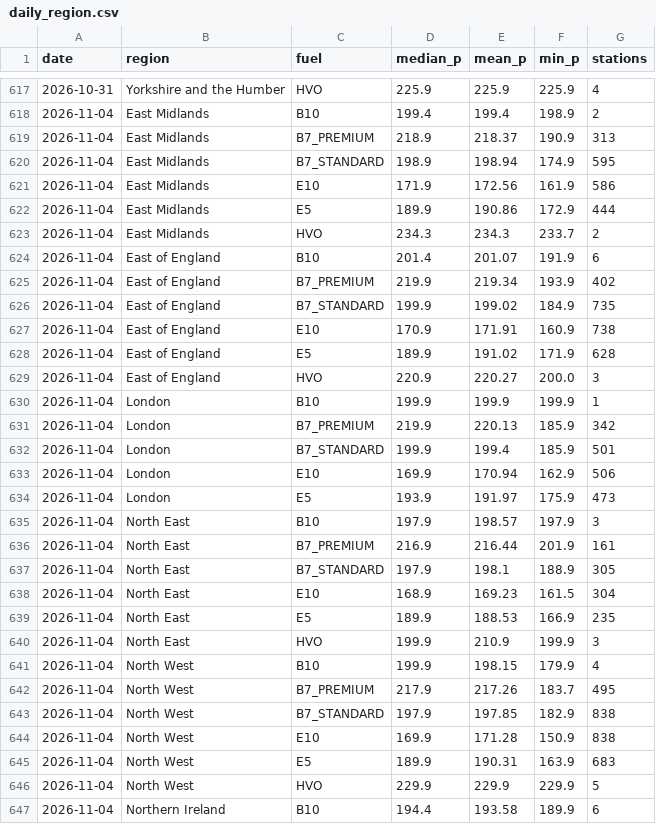
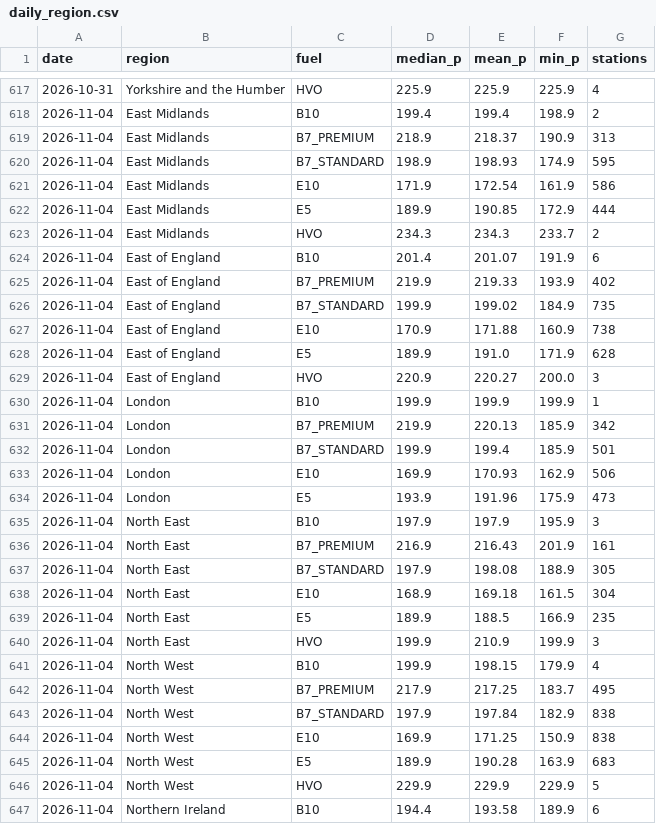
Before and after one commit to swhutchinson/uk-fuel-data, a CSV file: data/daily_region.csv, drawn as a sheet; only a part is shown, gaps mark what is left out; the diff covers the shown part only.

```diff
--- a/data/daily_region.csv
+++ b/data/daily_region.csv
@@ -619,11 +619,11 @@ date,region,fuel,median_p,mean_p,min_p,stations
 2026-11-04,East Midlands,B7_PREMIUM,218.9,218.37,190.9,313
-2026-11-04,East Midlands,B7_STANDARD,198.9,198.94,174.9,595
-2026-11-04,East Midlands,E10,171.9,172.56,161.9,586
-2026-11-04,East Midlands,E5,189.9,190.86,172.9,444
+2026-11-04,East Midlands,B7_STANDARD,198.9,198.93,174.9,595
+2026-11-04,East Midlands,E10,171.9,172.54,161.9,586
+2026-11-04,East Midlands,E5,189.9,190.85,172.9,444
 2026-11-04,East Midlands,HVO,234.3,234.3,233.7,2
 2026-11-04,East of England,B10,201.4,201.07,191.9,6
-2026-11-04,East of England,B7_PREMIUM,219.9,219.34,193.9,402
+2026-11-04,East of England,B7_PREMIUM,219.9,219.33,193.9,402
 2026-11-04,East of England,B7_STANDARD,199.9,199.02,184.9,735
-2026-11-04,East of England,E10,170.9,171.91,160.9,738
-2026-11-04,East of England,E5,189.9,191.02,171.9,628
+2026-11-04,East of England,E10,170.9,171.88,160.9,738
+2026-11-04,East of England,E5,189.9,191.0,171.9,628
 2026-11-04,East of England,HVO,220.9,220.27,200.0,3
@@ -632,15 +632,15 @@ date,region,fuel,median_p,mean_p,min_p,stations
 2026-11-04,London,B7_STANDARD,199.9,199.4,185.9,501
-2026-11-04,London,E10,169.9,170.94,162.9,506
-2026-11-04,London,E5,193.9,191.97,175.9,473
-2026-11-04,North East,B10,197.9,198.57,197.9,3
-2026-11-04,North East,B7_PREMIUM,216.9,216.44,201.9,161
-2026-11-04,North East,B7_STANDARD,197.9,198.1,188.9,305
-2026-11-04,North East,E10,168.9,169.23,161.5,304
-2026-11-04,North East,E5,189.9,188.53,166.9,235
+2026-11-04,London,E10,169.9,170.93,162.9,506
+2026-11-04,London,E5,193.9,191.96,175.9,473
+2026-11-04,North East,B10,197.9,197.9,195.9,3
+2026-11-04,North East,B7_PREMIUM,216.9,216.43,201.9,161
+2026-11-04,North East,B7_STANDARD,197.9,198.08,188.9,305
+2026-11-04,North East,E10,168.9,169.18,161.5,304
+2026-11-04,North East,E5,189.9,188.5,166.9,235
 2026-11-04,North East,HVO,199.9,210.9,199.9,3
 2026-11-04,North West,B10,199.9,198.15,179.9,4
-2026-11-04,North West,B7_PREMIUM,217.9,217.26,183.7,495
-2026-11-04,North West,B7_STANDARD,197.9,197.85,182.9,838
-2026-11-04,North West,E10,169.9,171.28,150.9,838
-2026-11-04,North West,E5,189.9,190.31,163.9,683
+2026-11-04,North West,B7_PREMIUM,217.9,217.25,183.7,495
+2026-11-04,North West,B7_STANDARD,197.9,197.84,182.9,838
+2026-11-04,North West,E10,169.9,171.25,150.9,838
+2026-11-04,North West,E5,189.9,190.28,163.9,683
 2026-11-04,North West,HVO,229.9,229.9,229.9,5
```
Also changed, not shown: 39 edited cells elsewhere in this file, data/snapshots.csv, 2 other files.
